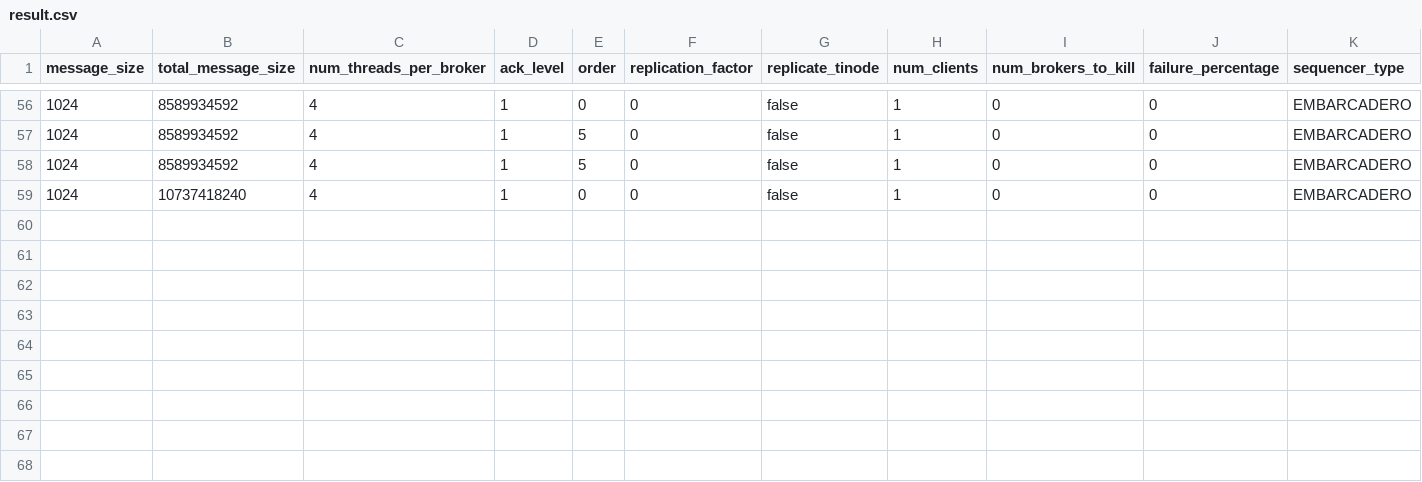
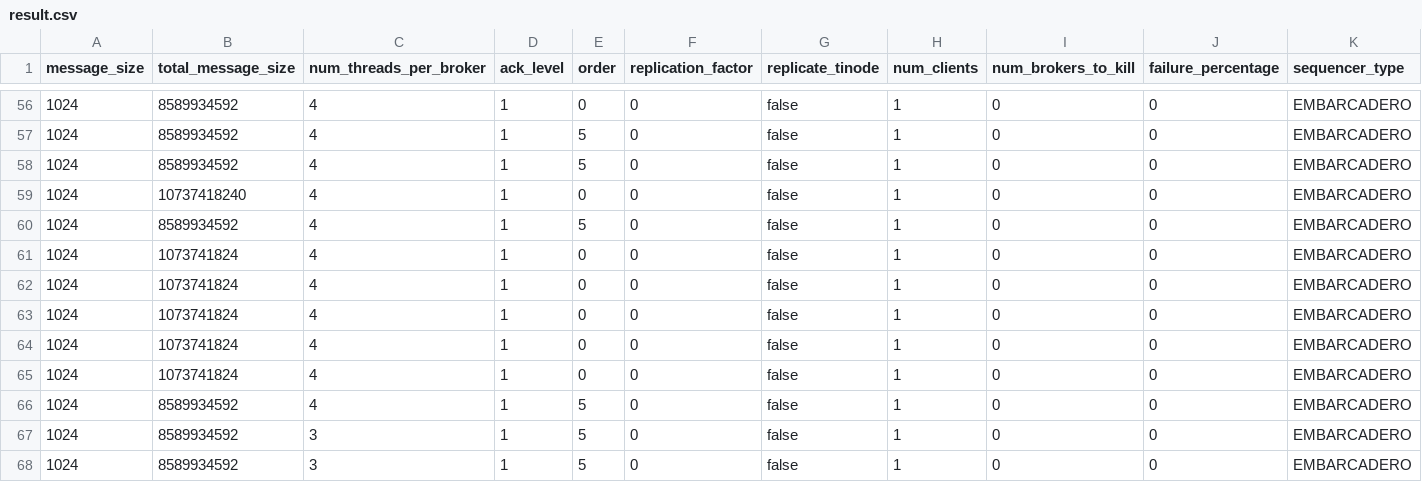
Before and after one commit to jaewan/Embarcadero, a CSV file: data/throughput/e2e/result.csv, drawn as a sheet; only a part is shown, gaps mark what is left out; rows hold the shown columns only; the diff names each change by its address in the sheet, - before the commit and + after, or states it on an @@ line.

```diff
--- a/data/throughput/e2e/result.csv
+++ b/data/throughput/e2e/result.csv
+row 60: 1024 | 8589934592 | 4 | 1 | 5 | 0 | false | 1 | 0 | 0 | EMBARCADERO
+row 61: 1024 | 1073741824 | 4 | 1 | 0 | 0 | false | 1 | 0 | 0 | EMBARCADERO
+row 62: 1024 | 1073741824 | 4 | 1 | 0 | 0 | false | 1 | 0 | 0 | EMBARCADERO
+row 63: 1024 | 1073741824 | 4 | 1 | 0 | 0 | false | 1 | 0 | 0 | EMBARCADERO
+row 64: 1024 | 1073741824 | 4 | 1 | 0 | 0 | false | 1 | 0 | 0 | EMBARCADERO
+row 65: 1024 | 1073741824 | 4 | 1 | 0 | 0 | false | 1 | 0 | 0 | EMBARCADERO
+row 66: 1024 | 8589934592 | 4 | 1 | 5 | 0 | false | 1 | 0 | 0 | EMBARCADERO
+row 67: 1024 | 8589934592 | 3 | 1 | 5 | 0 | false | 1 | 0 | 0 | EMBARCADERO
+row 68: 1024 | 8589934592 | 3 | 1 | 5 | 0 | false | 1 | 0 | 0 | EMBARCADERO
```
Also changed, not shown: data/throughput/pub/result.csv, 11 other files.
